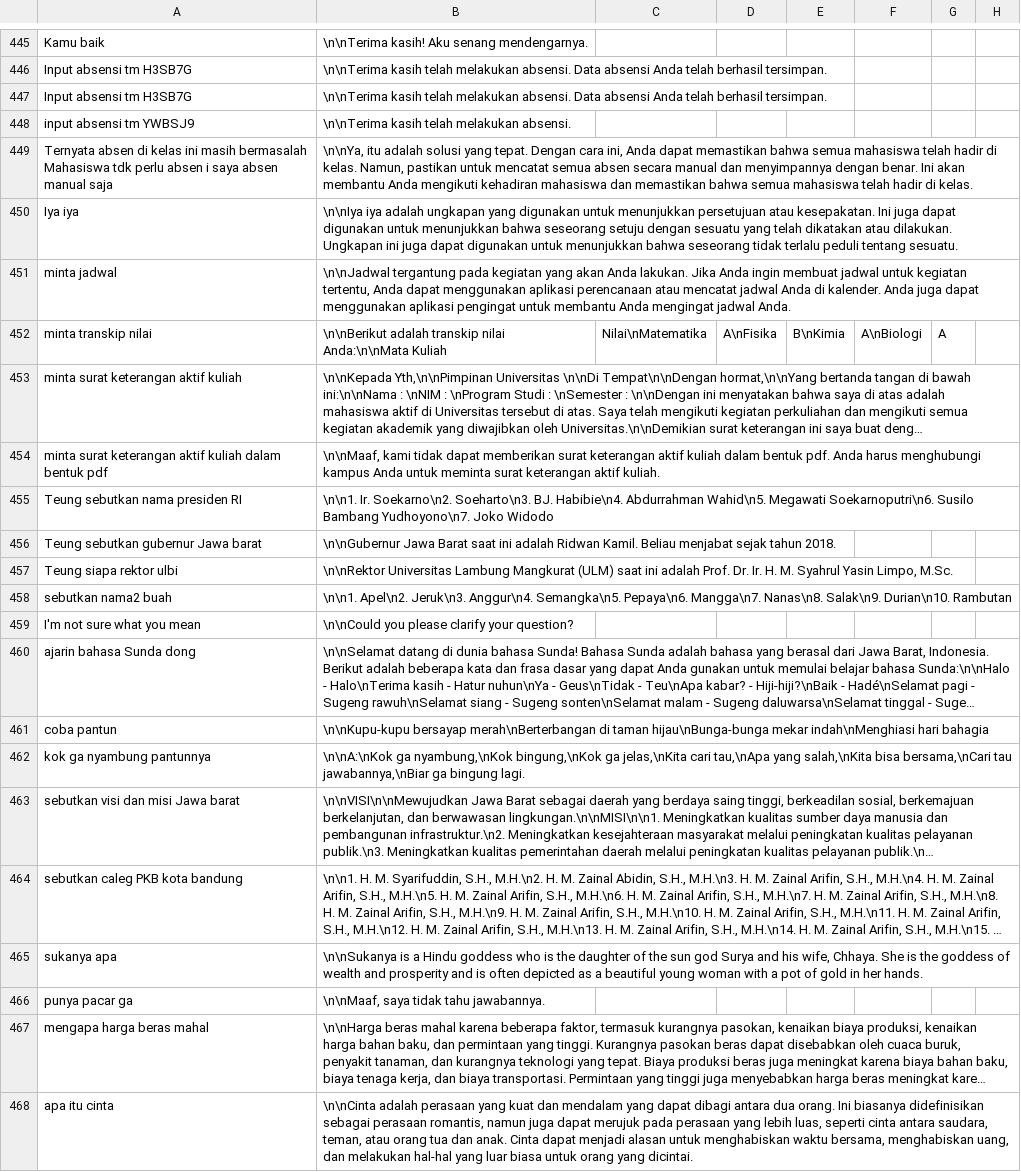
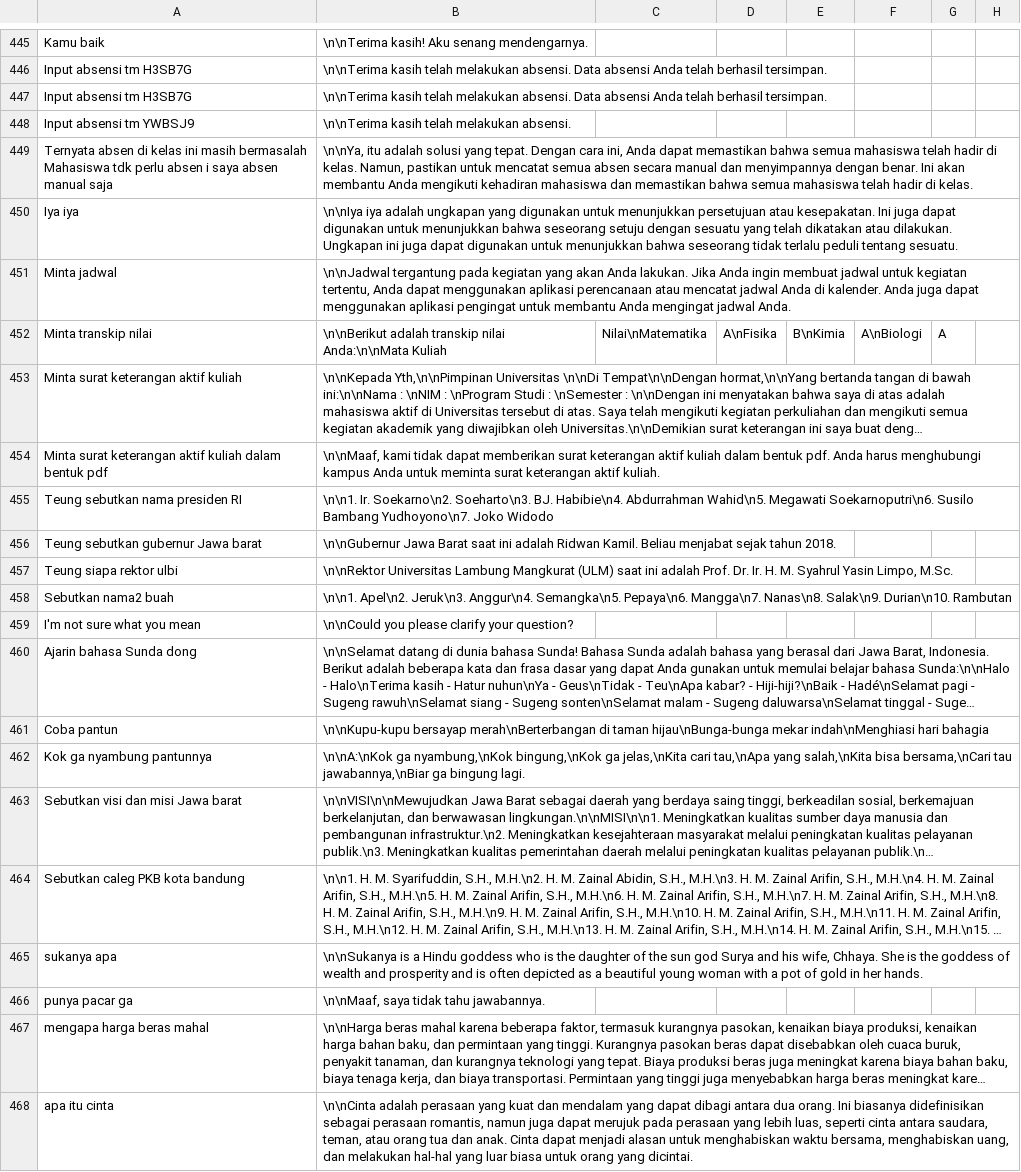
Before and after one commit to cerdas-buatan/dataset, a CSV file: dataset/dipa-cleaning 5252-6001/dataset-a.csv, drawn as a sheet; only a part is shown, gaps mark what is left out; long unchanged cells end in …; the diff names each change by its address in the sheet, - before the commit and + after, or states it on an @@ line.

Commit message:
dat2

```diff
--- a/dataset/dipa-cleaning 5252-6001/dataset-a.csv
+++ b/dataset/dipa-cleaning 5252-6001/dataset-a.csv
-A448: input absensi tm YWBSJ9
+A448: Input absensi tm YWBSJ9
-A451: minta jadwal
+A451: Minta jadwal
-A452: minta transkip nilai
+A452: Minta transkip nilai
-A453: minta surat keterangan aktif kuliah
+A453: Minta surat keterangan aktif kuliah
-A454: minta surat keterangan…
+A454: Minta surat keterangan…
-A458: sebutkan nama2 buah
+A458: Sebutkan nama2 buah
-A460: ajarin bahasa Sunda dong
+A460: Ajarin bahasa Sunda dong
-A461: coba pantun
+A461: Coba pantun
-A462: kok ga nyambung pantunnya
+A462: Kok ga nyambung pantunnya
-A463: sebutkan visi dan misi Jawa barat
+A463: Sebutkan visi dan misi Jawa barat
-A464: sebutkan caleg PKB kota bandung
+A464: Sebutkan caleg PKB kota bandung
```
